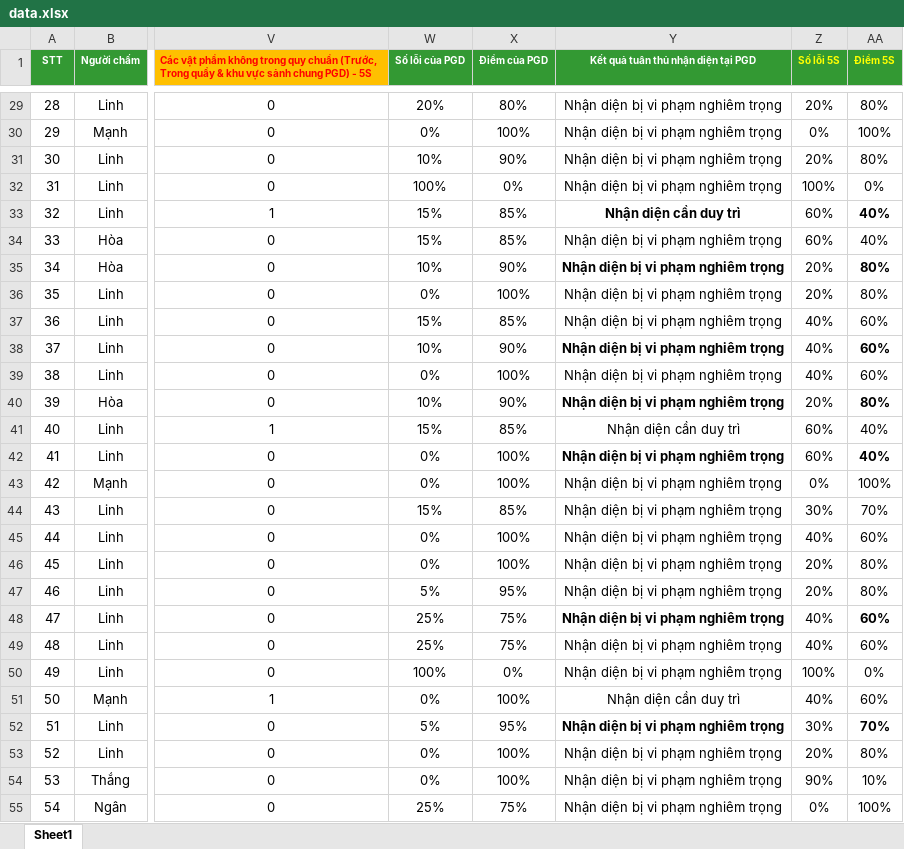
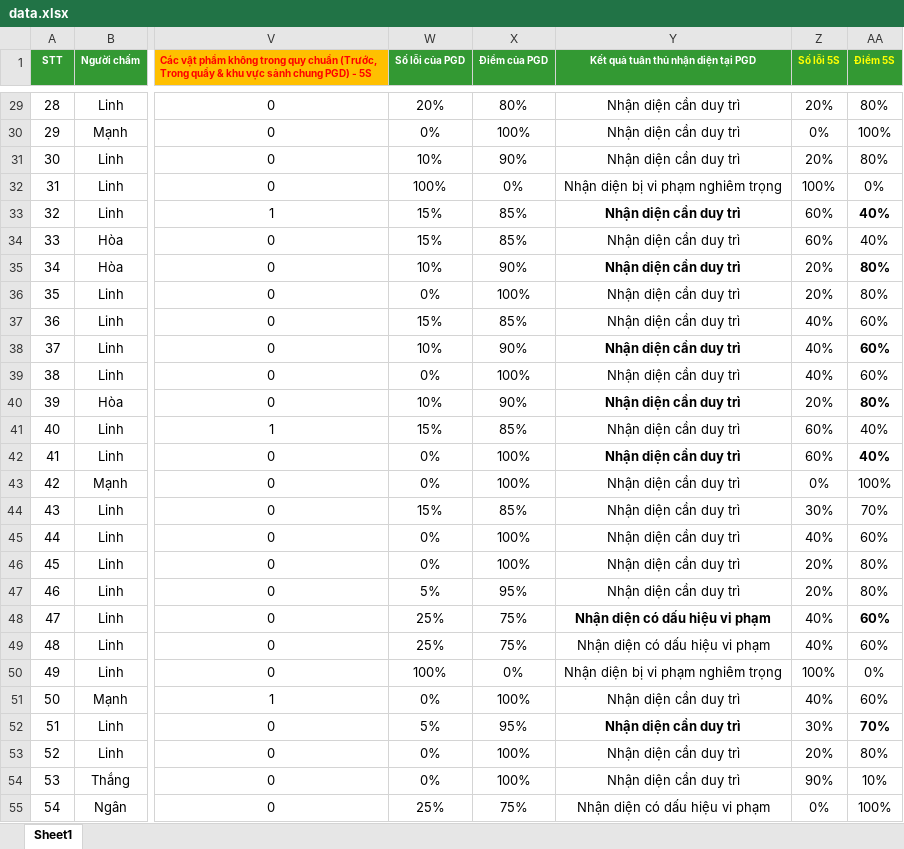
Before and after one commit to Manhmamanh/f88-dashboard, an Excel workbook: data.xlsx, sheet Sheet1, drawn as a sheet; only a part is shown, gaps mark what is left out; values as stored, in another font and other column widths than the file's, no borders; conditional formats not drawn; the diff covers the shown part only; the diff names each change by its address in the sheet, - before the commit and + after, or states it on an @@ line.

```diff
--- a/data.xlsx (sheet Sheet1)
+++ b/data.xlsx (sheet Sheet1)
-Y29:Y31: Nhận diện bị vi phạm nghiêm trọng
+Y29:Y31: Nhận diện cần duy trì
-Y34:Y40: Nhận diện bị vi phạm nghiêm trọng
+Y34:Y40: Nhận diện cần duy trì
-Y42:Y47: Nhận diện bị vi phạm nghiêm trọng
+Y42:Y47: Nhận diện cần duy trì
-Y48:Y49: Nhận diện bị vi phạm nghiêm trọng
+Y48:Y49: Nhận diện có dấu hiệu vi phạm
-Y52:Y54: Nhận diện bị vi phạm nghiêm trọng
+Y52:Y54: Nhận diện cần duy trì
-Y55: Nhận diện bị vi phạm nghiêm trọng
+Y55: Nhận diện có dấu hiệu vi phạm
```
Also changed, not shown: 867 edited cells elsewhere in this sheet, formulas that keep their value.
